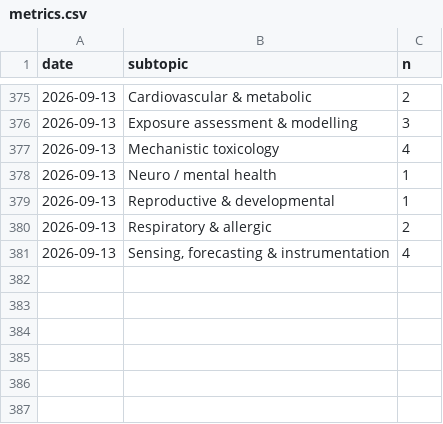
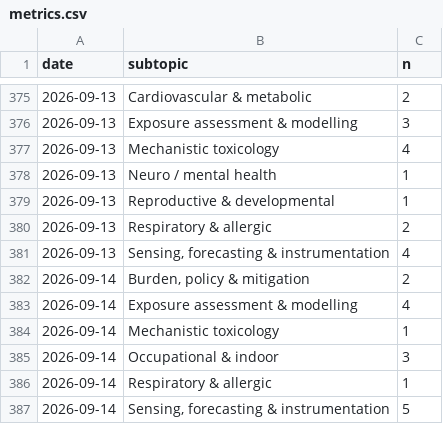
Before and after one commit to mi3nts/Background_Research_Reports, a CSV file: claude/state/metrics.csv, drawn as a sheet; only a part is shown, gaps mark what is left out; the diff names each change by its address in the sheet, - before the commit and + after, or states it on an @@ line.

```diff
--- a/claude/state/metrics.csv
+++ b/claude/state/metrics.csv
+row 382: 2026-09-14 | Burden, policy & mitigation | 2
+row 383: 2026-09-14 | Exposure assessment & modelling | 4
+row 384: 2026-09-14 | Mechanistic toxicology | 1
+row 385: 2026-09-14 | Occupational & indoor | 3
+row 386: 2026-09-14 | Respiratory & allergic | 1
+row 387: 2026-09-14 | Sensing, forecasting & instrumentation | 5
```
Also changed, not shown: 12 other files.
